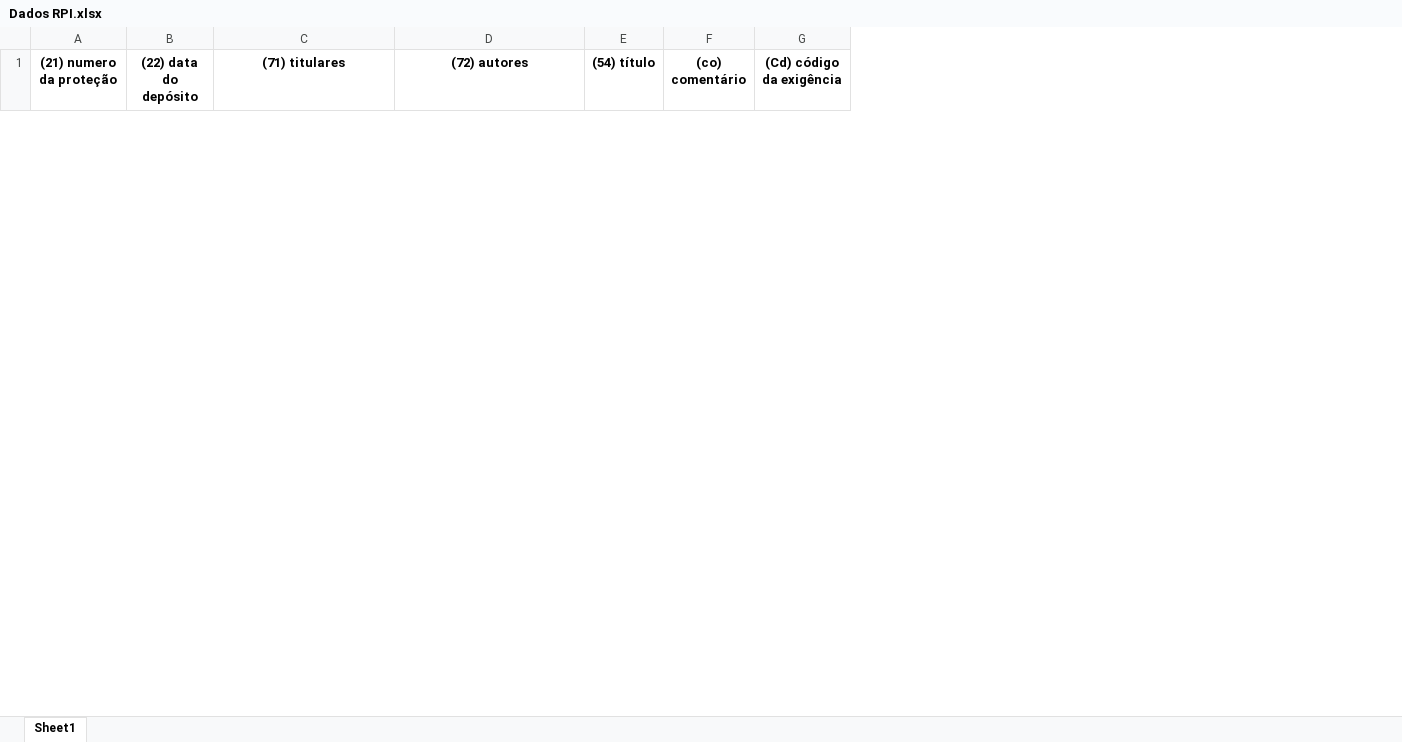
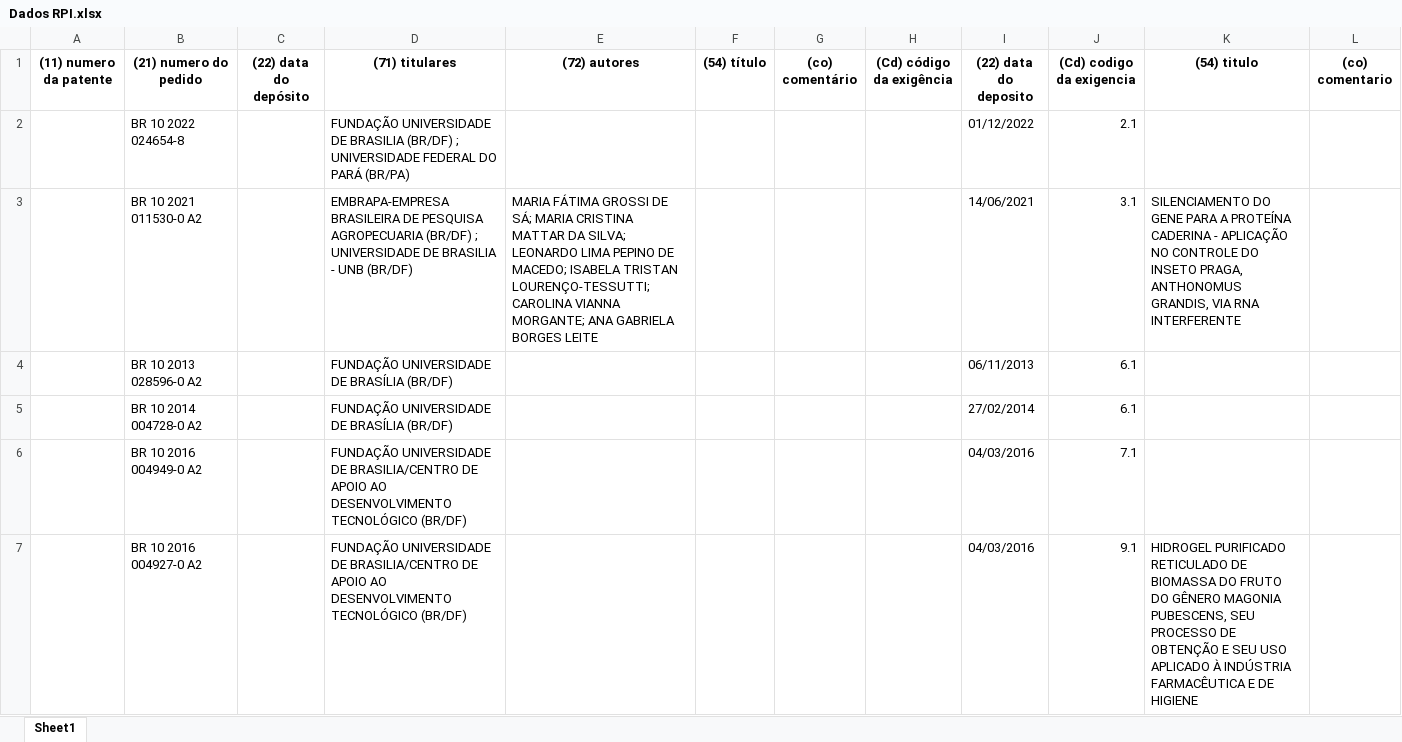
Before and after one commit to MauricioFGM23/codespaces-jupyter, an Excel workbook: resultados/Dados RPI.xlsx, sheet Sheet1, drawn as a sheet; only a part is shown; values as stored, in another font and other column widths than the file's, no borders; removed rows and columns are numbered as before the commit, all else as after; the diff covers the shown part only; the diff names each change by its address in the sheet, - before the commit and + after, or states it on an @@ line.

```diff
--- a/resultados/Dados RPI.xlsx (sheet Sheet1)
+++ b/resultados/Dados RPI.xlsx (sheet Sheet1)
-column A ((21) numero da proteção), empty
+column A ((11) numero da patente), empty
+column B ((21) numero do pedido), empty
+column I ((22) data do deposito), empty
+column J ((Cd) codigo da exigencia), empty
+column K ((54) titulo), empty
+column L ((co) comentario), empty
+row 2:  | BR 10 2022 024654-8 |  | FUNDAÇÃO UNIVERSIDADE DE BRASILIA (BR/DF) ; UNIVERSIDADE FEDERAL DO PARÁ (BR/PA) |  |  |  |  | 01/12/2022 | 2.1
+row 3:  | BR 10 2021 011530-0 A2 |  | EMBRAPA-EMPRESA BRASILEIRA DE PESQUISA AGROPECUARIA (BR/DF) ; UNIVERSIDADE DE BRASILIA - UNB (BR/DF) | MARIA FÁTIMA GROSSI DE SÁ; MARIA CRISTINA MATTAR DA SILVA; LEONARDO LIMA PEPINO DE MACEDO; ISABELA TRISTAN LOURENÇO-TESSUTTI; CAROLINA VIANNA MORGANTE; ANA GABRIELA BORGES LEITE |  |  |  | 14/06/2021 | 3.1 | SILENCIAMENTO DO GENE PARA A PROTEÍNA CADERINA - APLICAÇÃO NO CONTROLE DO INSETO PRAGA, ANTHONOMUS GRANDIS, VIA RNA INTERFERENTE
+row 4:  | BR 10 2013 028596-0 A2 |  | FUNDAÇÃO UNIVERSIDADE DE BRASÍLIA (BR/DF) |  |  |  |  | 06/11/2013 | 6.1
+row 5:  | BR 10 2014 004728-0 A2 |  | FUNDAÇÃO UNIVERSIDADE DE BRASÍLIA (BR/DF) |  |  |  |  | 27/02/2014 | 6.1
+row 6:  | BR 10 2016 004949-0 A2 |  | FUNDAÇÃO UNIVERSIDADE DE BRASILIA/CENTRO DE APOIO AO DESENVOLVIMENTO TECNOLÓGICO (BR/DF) |  |  |  |  | 04/03/2016 | 7.1
+row 7:  | BR 10 2016 004927-0 A2 |  | FUNDAÇÃO UNIVERSIDADE DE BRASILIA/CENTRO DE APOIO AO DESENVOLVIMENTO TECNOLÓGICO (BR/DF) |  |  |  |  | 04/03/2016 | 9.1 | HIDROGEL PURIFICADO RETICULADO DE BIOMASSA DO FRUTO DO GÊNERO MAGONIA PUBESCENS, SEU PROCESSO DE OBTENÇÃO E SEU USO APLICADO À INDÚSTRIA FARMACÊUTICA E DE HIGIENE
```
Also changed, not shown: 6 added rows and 11 removed rows elsewhere in this sheet, 4 other files.
